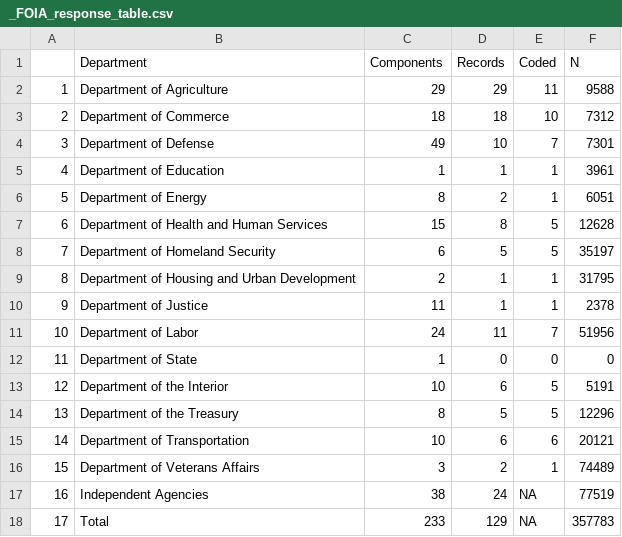
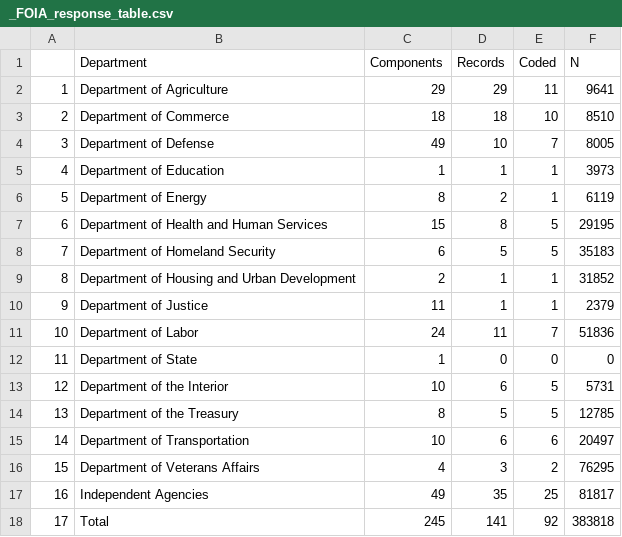
Before and after one commit to judgelord/correspondence, a CSV file: data/_FOIA_response_table.csv, drawn as a sheet.

Commit message:
update data, missing NIGC

```diff
--- a/data/_FOIA_response_table.csv
+++ b/data/_FOIA_response_table.csv
@@ -1,18 +1,18 @@
 "","Department","Components","Records","Coded","N"
-"1","Department of Agriculture",29,29,11,9588
-"2","Department of Commerce",18,18,10,7312
-"3","Department of Defense",49,10,7,7301
-"4","Department of Education",1,1,1,3961
-"5","Department of Energy",8,2,1,6051
-"6","Department of Health and Human Services",15,8,5,12628
-"7","Department of Homeland Security",6,5,5,35197
-"8","Department of Housing and Urban Development",2,1,1,31795
-"9","Department of Justice",11,1,1,2378
-"10","Department of Labor",24,11,7,51956
+"1","Department of Agriculture",29,29,11,9641
+"2","Department of Commerce",18,18,10,8510
+"3","Department of Defense",49,10,7,8005
+"4","Department of Education",1,1,1,3973
+"5","Department of Energy",8,2,1,6119
+"6","Department of Health and Human Services",15,8,5,29195
+"7","Department of Homeland Security",6,5,5,35183
+"8","Department of Housing and Urban Development",2,1,1,31852
+"9","Department of Justice",11,1,1,2379
+"10","Department of Labor",24,11,7,51836
 "11","Department of State",1,0,0,0
-"12","Department of the Interior",10,6,5,5191
-"13","Department of the Treasury",8,5,5,12296
-"14","Department of Transportation",10,6,6,20121
-"15","Department of Veterans Affairs",3,2,1,74489
-"16","Independent Agencies",38,24,NA,77519
-"17","Total",233,129,NA,357783
+"12","Department of the Interior",10,6,5,5731
+"13","Department of the Treasury",8,5,5,12785
+"14","Department of Transportation",10,6,6,20497
+"15","Department of Veterans Affairs",4,3,2,76295
+"16","Independent Agencies",49,35,25,81817
+"17","Total",245,141,92,383818
```
Also changed, not shown: 5 other files.
